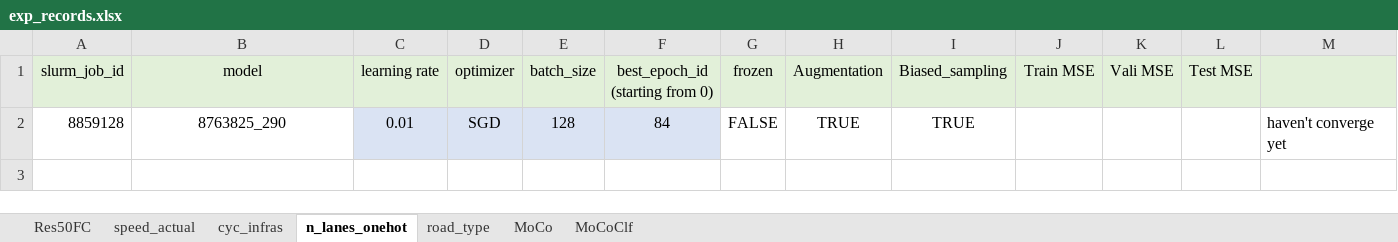
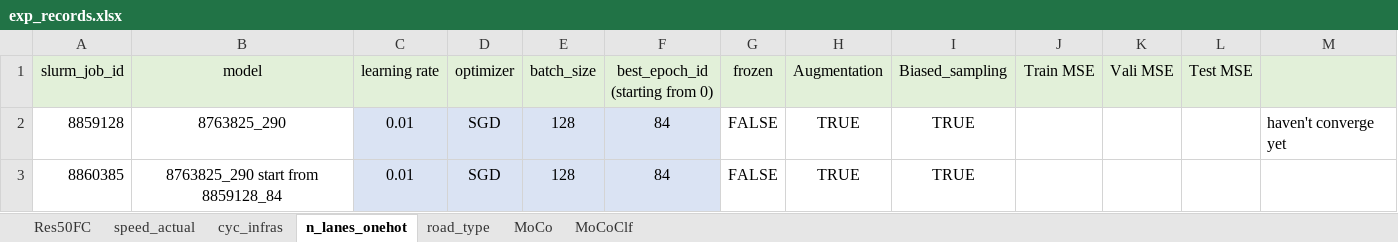
Before and after one commit to lin-bo/AutoLTS, an Excel workbook: res/exp_records.xlsx, sheet n_lanes_onehot, drawn as a sheet; values as stored, in another font and other column widths than the file's, no borders; the diff names each change by its address in the sheet, - before the commit and + after, or states it on an @@ line.

```diff
--- a/res/exp_records.xlsx (sheet n_lanes_onehot)
+++ b/res/exp_records.xlsx (sheet n_lanes_onehot)
+row 3: 8860385 | 8763825_290 start from 8859128_84 | 0.01 | SGD | 128 | 84 | FALSE | TRUE | TRUE
```
Also changed, not shown: sheet speed_actual, sheet road_type, sheet cyc_infras, 3 other files.
